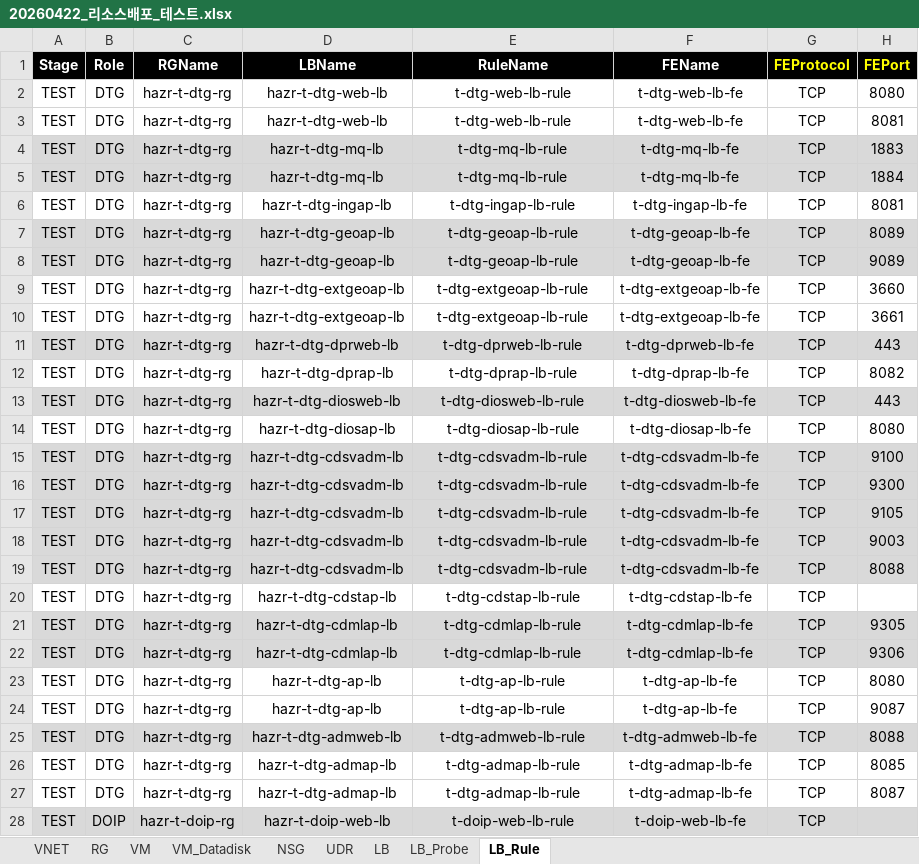
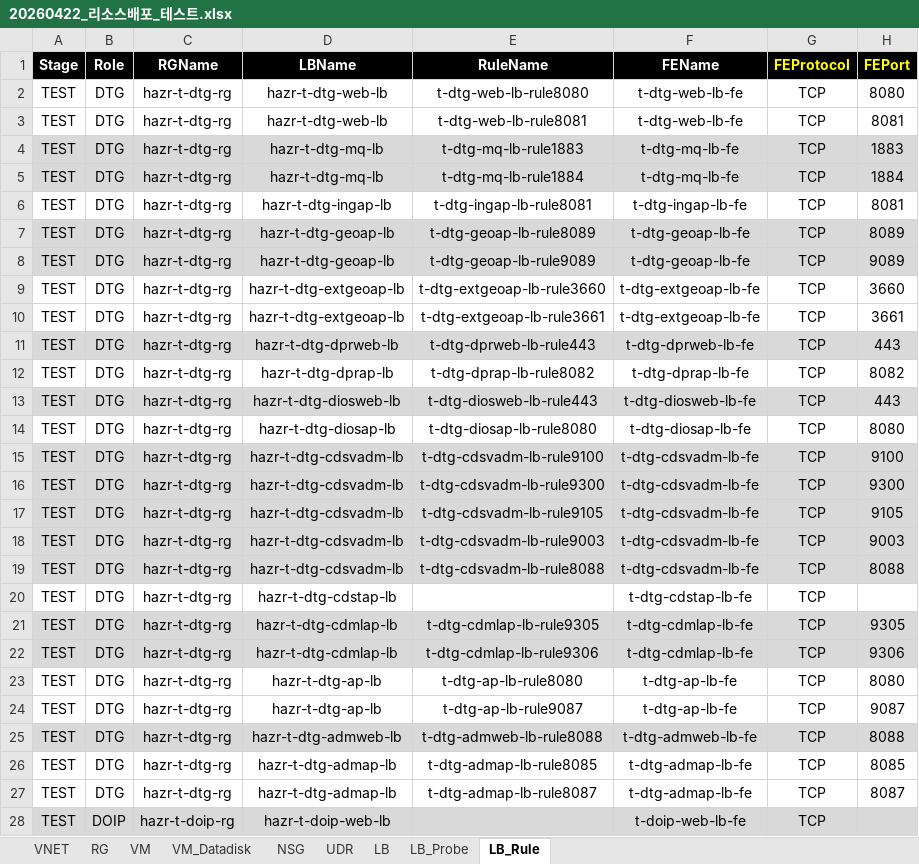
Before and after one commit to skpaek-git/hgi_resourceDeploy, an Excel workbook: 서버정보/20260422_리소스배포_테스트.xlsx, sheet LB_Rule, drawn as a sheet; only a part is shown; values as stored, in another font and other column widths than the file's, no borders; the diff covers the shown part only; the diff names each change by its address in the sheet, - before the commit and + after, or states it on an @@ line.

```diff
--- a/서버정보/20260422_리소스배포_테스트.xlsx (sheet LB_Rule)
+++ b/서버정보/20260422_리소스배포_테스트.xlsx (sheet LB_Rule)
-E2 (RuleName): t-dtg-web-lb-rule
+E2 (RuleName): t-dtg-web-lb-rule8080
-E3 (RuleName): t-dtg-web-lb-rule
+E3 (RuleName): t-dtg-web-lb-rule8081
-E4 (RuleName): t-dtg-mq-lb-rule
+E4 (RuleName): t-dtg-mq-lb-rule1883
-E5 (RuleName): t-dtg-mq-lb-rule
+E5 (RuleName): t-dtg-mq-lb-rule1884
-E6 (RuleName): t-dtg-ingap-lb-rule
+E6 (RuleName): t-dtg-ingap-lb-rule8081
-E7 (RuleName): t-dtg-geoap-lb-rule
+E7 (RuleName): t-dtg-geoap-lb-rule8089
-E8 (RuleName): t-dtg-geoap-lb-rule
+E8 (RuleName): t-dtg-geoap-lb-rule9089
-E9 (RuleName): t-dtg-extgeoap-lb-rule
+E9 (RuleName): t-dtg-extgeoap-lb-rule3660
-E10 (RuleName): t-dtg-extgeoap-lb-rule
+E10 (RuleName): t-dtg-extgeoap-lb-rule3661
-E11 (RuleName): t-dtg-dprweb-lb-rule
+E11 (RuleName): t-dtg-dprweb-lb-rule443
-E12 (RuleName): t-dtg-dprap-lb-rule
+E12 (RuleName): t-dtg-dprap-lb-rule8082
-E13 (RuleName): t-dtg-diosweb-lb-rule
+E13 (RuleName): t-dtg-diosweb-lb-rule443
-E14 (RuleName): t-dtg-diosap-lb-rule
+E14 (RuleName): t-dtg-diosap-lb-rule8080
-E15 (RuleName): t-dtg-cdsvadm-lb-rule
+E15 (RuleName): t-dtg-cdsvadm-lb-rule9100
-E16 (RuleName): t-dtg-cdsvadm-lb-rule
+E16 (RuleName): t-dtg-cdsvadm-lb-rule9300
-E17 (RuleName): t-dtg-cdsvadm-lb-rule
+E17 (RuleName): t-dtg-cdsvadm-lb-rule9105
-E18 (RuleName): t-dtg-cdsvadm-lb-rule
+E18 (RuleName): t-dtg-cdsvadm-lb-rule9003
-E19 (RuleName): t-dtg-cdsvadm-lb-rule
+E19 (RuleName): t-dtg-cdsvadm-lb-rule8088
-E20 (RuleName): t-dtg-cdstap-lb-rule
+E20 (RuleName): (empty)
-E21 (RuleName): t-dtg-cdmlap-lb-rule
+E21 (RuleName): t-dtg-cdmlap-lb-rule9305
-E22 (RuleName): t-dtg-cdmlap-lb-rule
+E22 (RuleName): t-dtg-cdmlap-lb-rule9306
-E23 (RuleName): t-dtg-ap-lb-rule
+E23 (RuleName): t-dtg-ap-lb-rule8080
-E24 (RuleName): t-dtg-ap-lb-rule
+E24 (RuleName): t-dtg-ap-lb-rule9087
-E25 (RuleName): t-dtg-admweb-lb-rule
+E25 (RuleName): t-dtg-admweb-lb-rule8088
-E26 (RuleName): t-dtg-admap-lb-rule
+E26 (RuleName): t-dtg-admap-lb-rule8085
-E27 (RuleName): t-dtg-admap-lb-rule
+E27 (RuleName): t-dtg-admap-lb-rule8087
-E28 (RuleName): t-doip-web-lb-rule
+E28 (RuleName): (empty)
```
Also changed, not shown: 60 edited cells elsewhere in this sheet, 1 other file.
